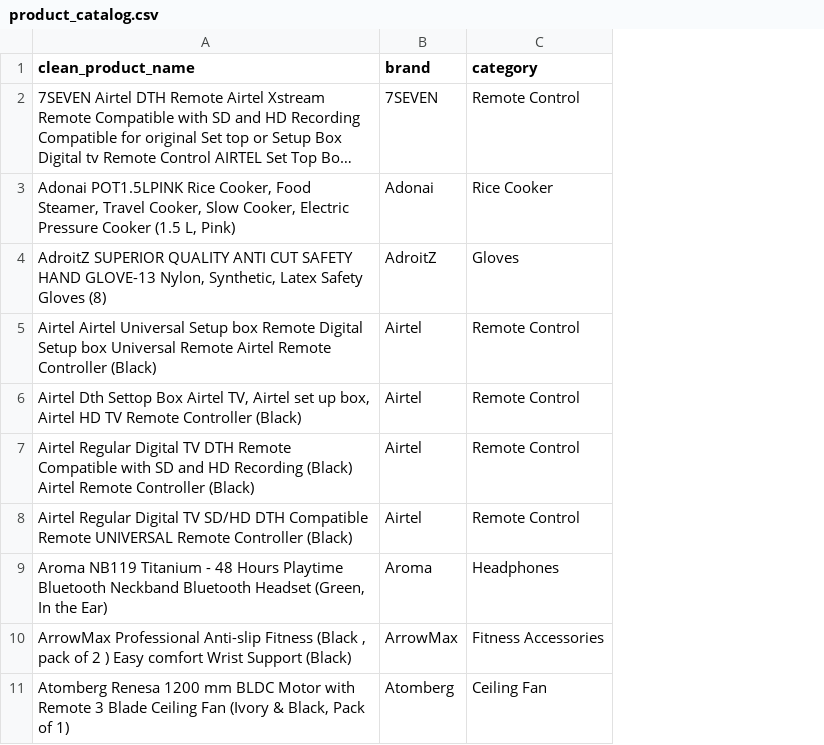
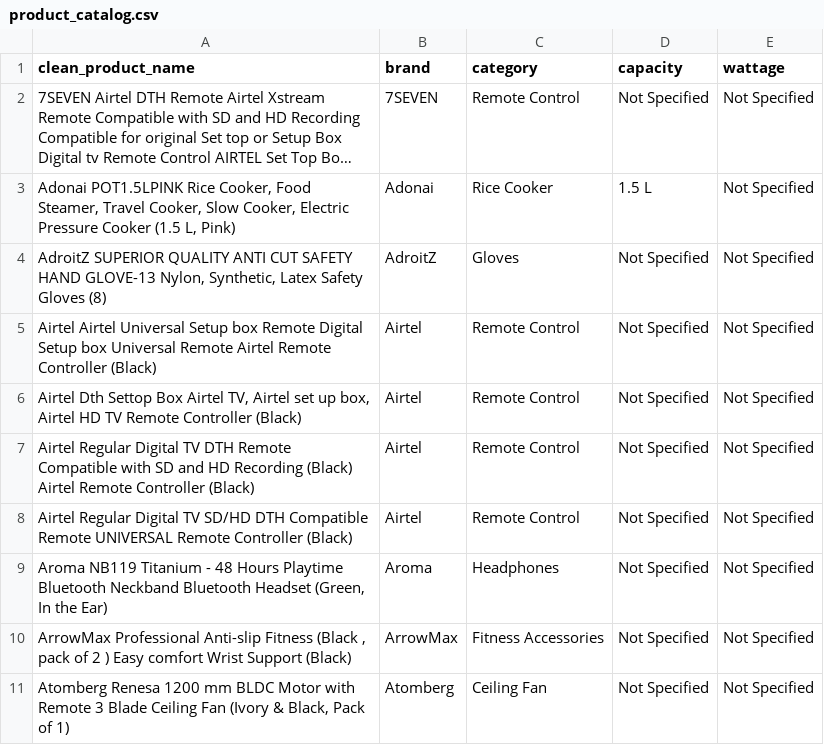
Before and after one commit to Ravindrasain131204/PriceTruth, a CSV file: reports/product_catalog.csv, drawn as a sheet; only a part is shown; long unchanged cells end in …; the diff names each change by its address in the sheet, - before the commit and + after, or states it on an @@ line.

Commit message:
extract product capacity and wattage attributes

```diff
--- a/reports/product_catalog.csv
+++ b/reports/product_catalog.csv
+column D (capacity), rows 2-11: Not Specified | 1.5 L | Not Specified | Not Specified | Not Specified | Not Specified | Not Specified | Not Specified | Not Specified | Not Specified
+column E (wattage), rows 2-11: all Not Specified
```
Also changed, not shown: 1 other file.
